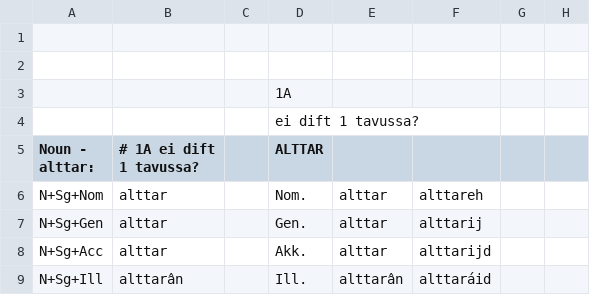
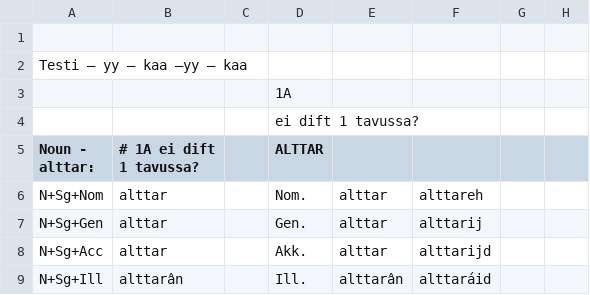
Before and after one commit to giellalt/lang-smn, a CSV file: src/morphology/incoming/3st_verbajuavhoh_tarhistum.csv, drawn as a sheet; only a part is shown.

Commit message:
testi yy kaa koo

```diff
--- a/src/morphology/incoming/3st_verbajuavhoh_tarhistum.csv
+++ b/src/morphology/incoming/3st_verbajuavhoh_tarhistum.csv
@@ -1,3 +1,3 @@
 							
-							
+Testi – yy – kaa –yy – kaa							
 			1A				
```
